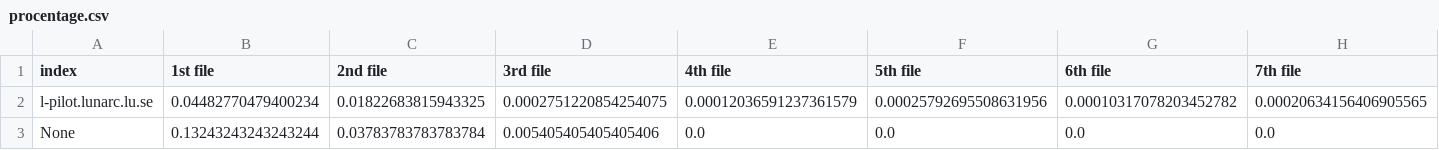
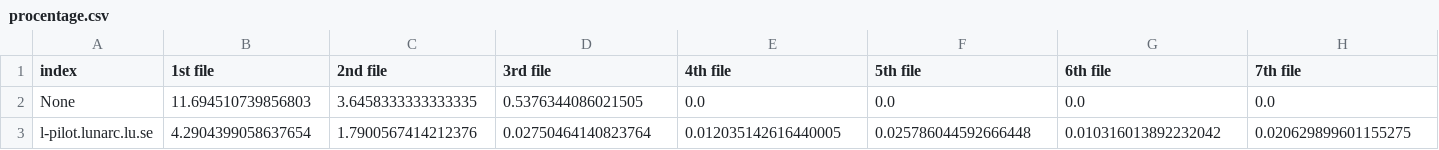
Before and after one commit to PiotrYartsev/LDCS-dark-data-qualitative-analysis, a CSV file: figures/Lund_all/bar-plot/procentage.csv, drawn as a sheet; only a part is shown; removed rows and columns are numbered as before the commit, all else as after; rows hold the shown columns only; the diff names each change by its address in the sheet, - before the commit and + after, or states it on an @@ line.

```diff
--- a/figures/Lund_all/bar-plot/procentage.csv
+++ b/figures/Lund_all/bar-plot/procentage.csv
-row 2: l-pilot.lunarc.lu.se | 0.04482770479400234 | 0.01822683815943325 | 0.0002751220854254075 | 0.00012036591237361579 | 0.00025792695508631956 | 0.00010317078203452782 | 0.00020634156406905565
-B2 (1st file): 0.13243243243243244
+B2 (1st file): 11.694510739856803
-C2 (2nd file): 0.03783783783783784
+C2 (2nd file): 3.6458333333333335
-D2 (3rd file): 0.005405405405405406
+D2 (3rd file): 0.5376344086021505
+row 3: l-pilot.lunarc.lu.se | 4.2904399058637654 | 1.7900567414212376 | 0.02750464140823764 | 0.012035142616440005 | 0.025786044592666448 | 0.010316013892232042 | 0.020629899601155275
```
Also changed, not shown: figures/Lund_all/bar-plot/number_of.csv, figures/SLAC_mc20_2/bar-plot/procentage.csv, 7 other files.
